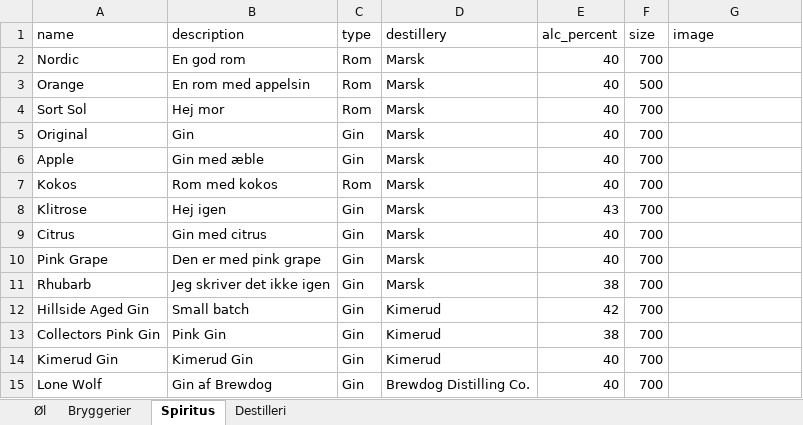
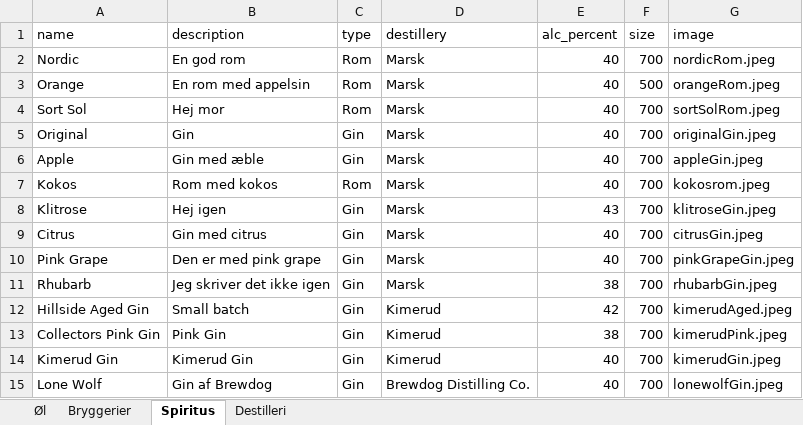
Before and after one commit to NickBlakW/SmagenAfOl, an Excel workbook: public/excel/Skabelon.xlsx, sheet Spiritus, drawn as a sheet; values as stored, in another font and other column widths than the file's, no borders; the diff names each change by its address in the sheet, - before the commit and + after, or states it on an @@ line.

```diff
--- a/public/excel/Skabelon.xlsx (sheet Spiritus)
+++ b/public/excel/Skabelon.xlsx (sheet Spiritus)
-G2 (image): (empty)
+G2 (image): nordicRom.jpeg
-G3 (image): (empty)
+G3 (image): orangeRom.jpeg
-G4 (image): (empty)
+G4 (image): sortSolRom.jpeg
-G5 (image): (empty)
+G5 (image): originalGin.jpeg
-G6 (image): (empty)
+G6 (image): appleGin.jpeg
-G7 (image): (empty)
+G7 (image): kokosrom.jpeg
-G8 (image): (empty)
+G8 (image): klitroseGin.jpeg
-G9 (image): (empty)
+G9 (image): citrusGin.jpeg
-G10 (image): (empty)
+G10 (image): pinkGrapeGin.jpeg
-G11 (image): (empty)
+G11 (image): rhubarbGin.jpeg
-G12 (image): (empty)
+G12 (image): kimerudAged.jpeg
-G13 (image): (empty)
+G13 (image): kimerudPink.jpeg
-G14 (image): (empty)
+G14 (image): kimerudGin.jpeg
-G15 (image): (empty)
+G15 (image): lonewolfGin.jpeg
```
Also changed, not shown: sheet Øl, sheet Bryggerier, 19 other files.
